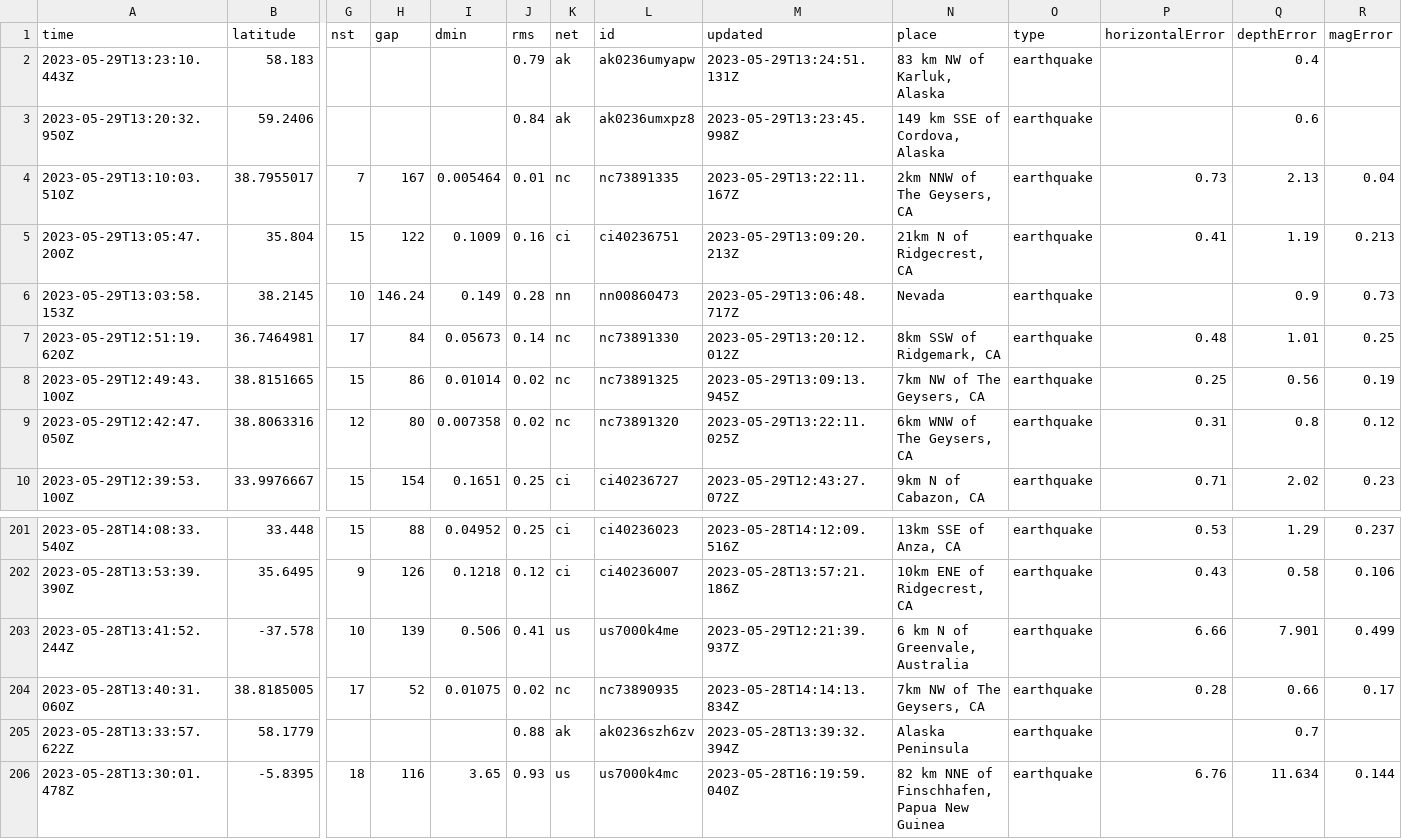
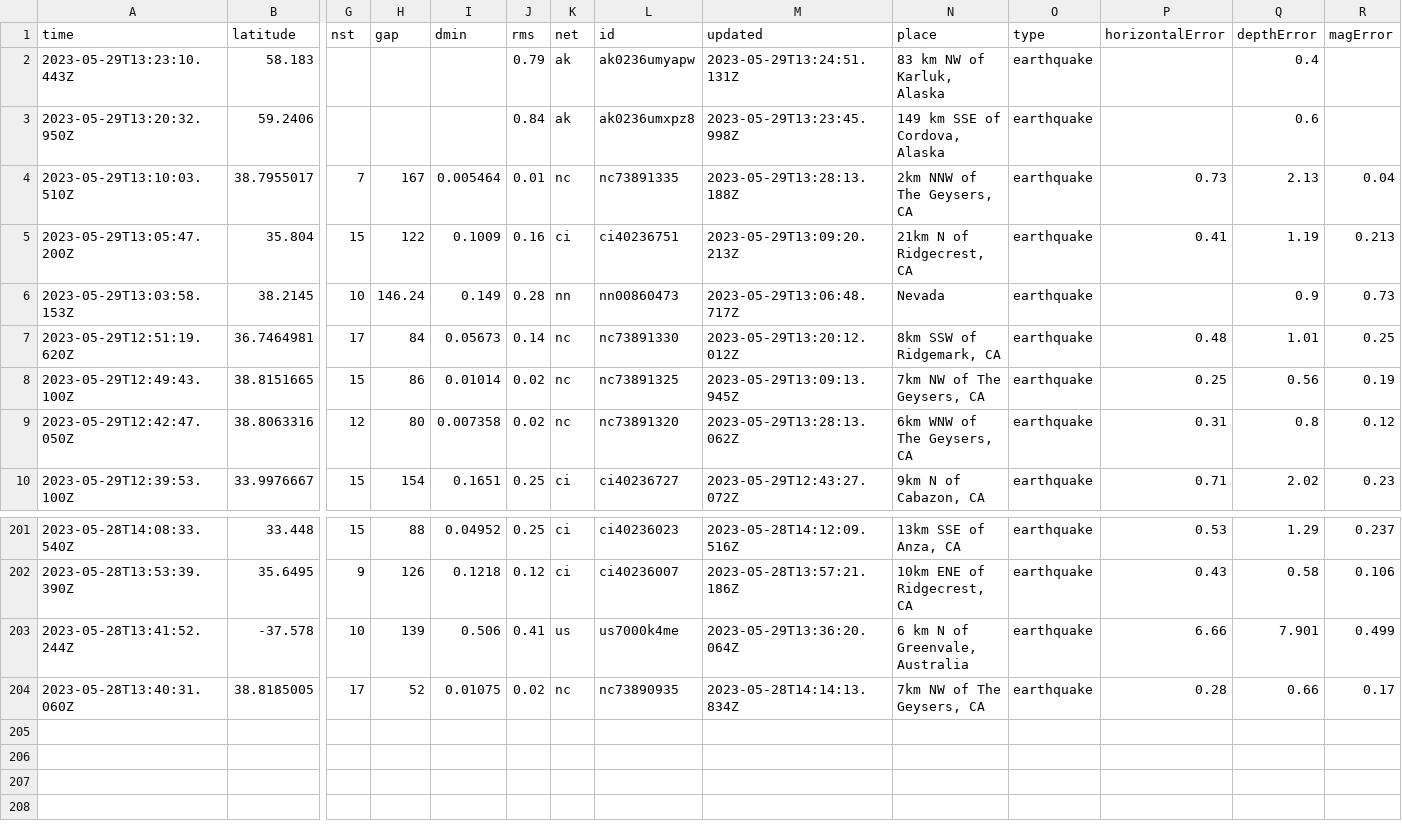
Before and after one commit to ashu-parida-hpe/sample-java-app, a CSV file: quakes.csv, drawn as a sheet; only a part is shown, gaps mark what is left out; rows hold the shown columns only; the diff names each change by its address in the sheet, - before the commit and + after, or states it on an @@ line.

```diff
--- a/quakes.csv
+++ b/quakes.csv
-M4 (updated): 2023-05-29T13:22:11.167Z
+M4 (updated): 2023-05-29T13:28:13.188Z
-M9 (updated): 2023-05-29T13:22:11.025Z
+M9 (updated): 2023-05-29T13:28:13.062Z
-M203 (updated): 2023-05-29T12:21:39.937Z
+M203 (updated): 2023-05-29T13:36:20.064Z
-row 205: 2023-05-28T13:33:57.622Z | 58.1779 |  |  |  | 0.88 | ak | ak0236szh6zv | 2023-05-28T13:39:32.394Z | Alaska Peninsula | earthquake |  | 0.7
-row 206: 2023-05-28T13:30:01.478Z | -5.8395 | 18 | 116 | 3.65 | 0.93 | us | us7000k4mc | 2023-05-28T16:19:59.040Z | 82 km NNE of Finschhafen, Papua New Guinea | earthquake | 6.76 | 11.634 | 0.144
```
